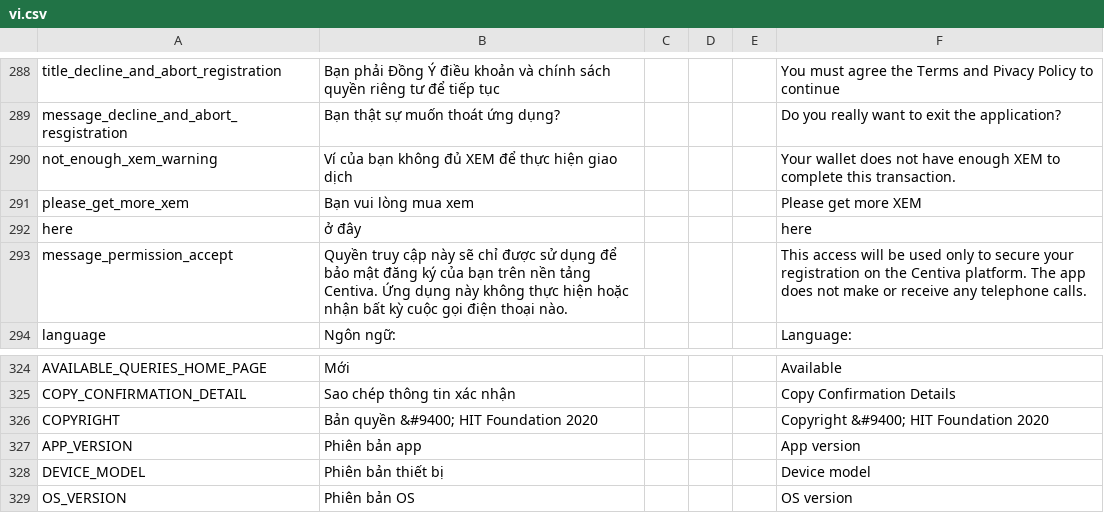
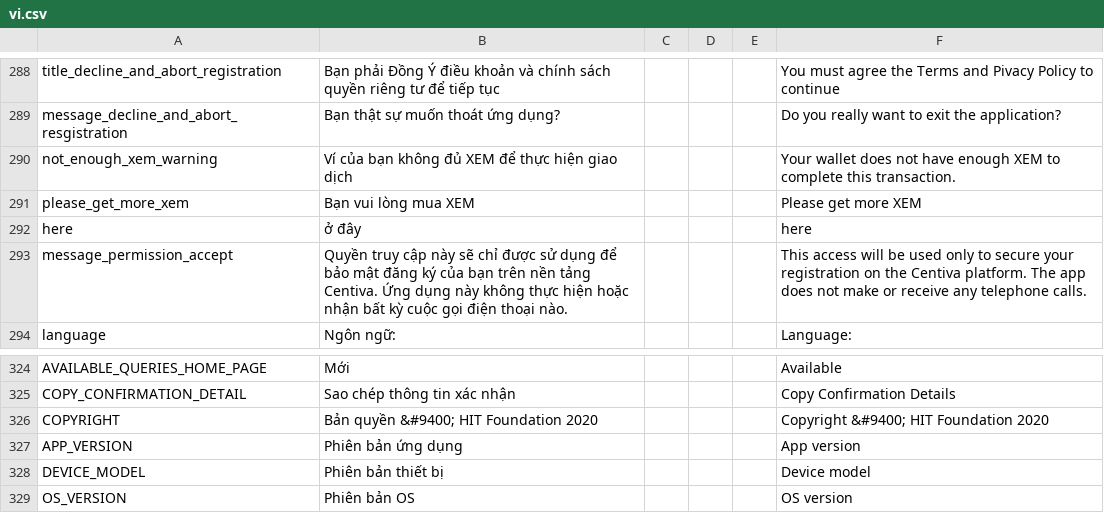
Before and after one commit to CentivaHealth/centiva-translations, a CSV file: vi.csv, drawn as a sheet; only a part is shown, gaps mark what is left out; the diff covers the shown part only.

```diff
--- a/vi.csv
+++ b/vi.csv
@@ -291,3 +291,3 @@ message_decline_and_abort_resgistration,"Bạn thật sự muốn thoát ứng d
 not_enough_xem_warning,"Ví của bạn không đủ XEM để thực hiện giao dịch",,,,"Your wallet does not have enough XEM to complete this transaction."
-please_get_more_xem,"Bạn vui lòng mua xem ",,,,"Please get more XEM "
+please_get_more_xem,"Bạn vui lòng mua XEM",,,,"Please get more XEM "
 here,"ở đây",,,,here
@@ -327,3 +328,3 @@ COPY_CONFIRMATION_DETAIL,"Sao chép thông tin xác nhận",,,,"Copy Confirmatio
 COPYRIGHT,"Bản quyền &#9400; HIT Foundation 2020",,,,"Copyright &#9400; HIT Foundation 2020"
-APP_VERSION,"Phiên bản app",,,,"App version"
+APP_VERSION,"Phiên bản ứng dụng",,,,"App version"
 DEVICE_MODEL,"Phiên bản thiết bị",,,,"Device model"
```
Also changed, not shown: 9 added rows and 12 edited cells elsewhere in this file.
